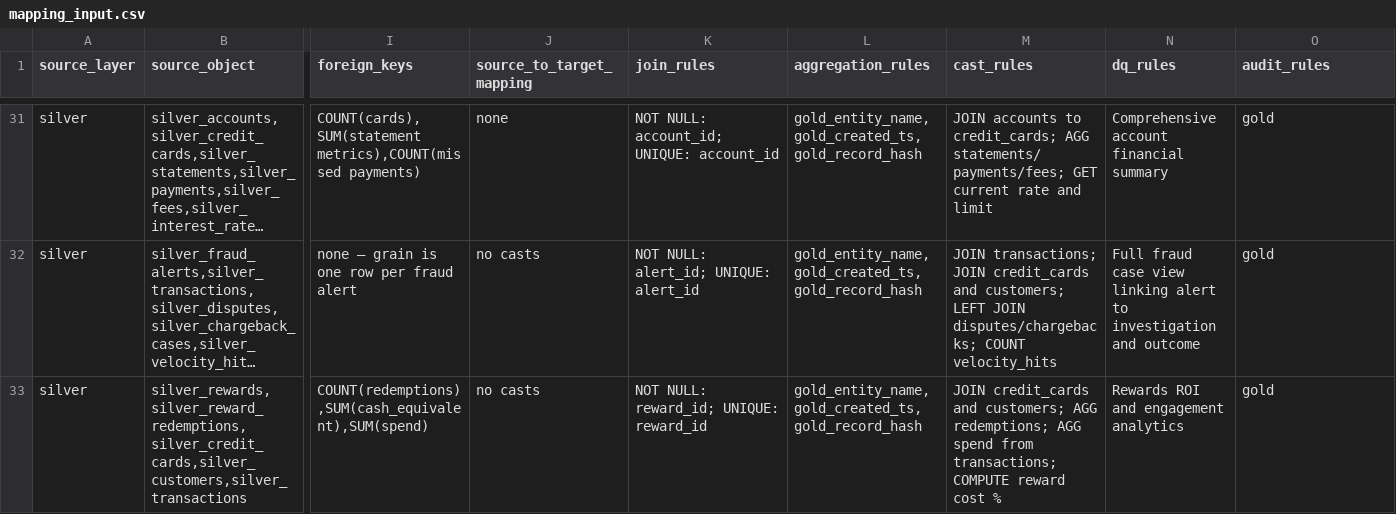
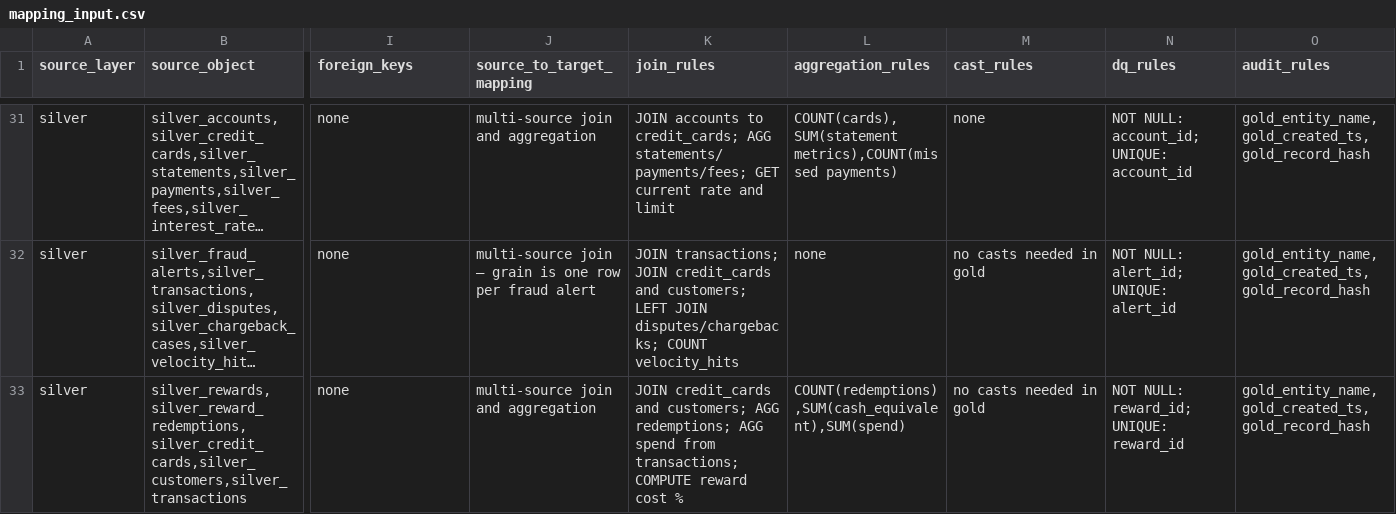
Before and after one commit to soorajtrsacc/dbt_gcp, a CSV file: seeds/mapping_input.csv, drawn as a sheet; only a part is shown, gaps mark what is left out; long unchanged cells end in …; the diff covers the shown part only; the diff names each change by its address in the sheet, - before the commit and + after, or states it on an @@ line.

```diff
--- a/seeds/mapping_input.csv
+++ b/seeds/mapping_input.csv
-I31 (foreign_keys): COUNT(cards),SUM(statement metrics),COUNT(missed payments)
+I31 (foreign_keys): none
-J31 (source_to_target_mapping): none
+J31 (source_to_target_mapping): multi-source join and aggregation
-K31 (join_rules): NOT NULL: account_id; UNIQUE: account_id
+K31 (join_rules): JOIN accounts to credit_cards; AGG statements/payments/fees; GET current rate and limit
-L31 (aggregation_rules): gold_entity_name,gold_created_ts,gold_record_hash
+L31 (aggregation_rules): COUNT(cards),SUM(statement metrics),COUNT(missed payments)
-M31 (cast_rules): JOIN accounts to credit_cards; AGG statements/payments/fees; GET current rate and limit
+M31 (cast_rules): none
-N31 (dq_rules): Comprehensive account financial summary
+N31 (dq_rules): NOT NULL: account_id; UNIQUE: account_id
-O31:O33 (audit_rules): gold
+O31:O33 (audit_rules): gold_entity_name,gold_created_ts,gold_record_hash
-I32 (foreign_keys): none — grain is one row per fraud alert
+I32 (foreign_keys): none
-J32 (source_to_target_mapping): no casts
+J32 (source_to_target_mapping): multi-source join — grain is one row per fraud alert
-K32 (join_rules): NOT NULL: alert_id; UNIQUE: alert_id
+K32 (join_rules): JOIN transactions; JOIN credit_cards and customers; LEFT JOIN disputes/chargebacks; COUNT velocity_hits
-L32 (aggregation_rules): gold_entity_name,gold_created_ts,gold_record_hash
+L32 (aggregation_rules): none
-M32 (cast_rules): JOIN transactions; JOIN credit_cards and customers; LEFT JOIN disputes/chargebacks; COUNT velocity_hits
+M32 (cast_rules): no casts needed in gold
-N32 (dq_rules): Full fraud case view linking alert to investigation and outcome
+N32 (dq_rules): NOT NULL: alert_id; UNIQUE: alert_id
-I33 (foreign_keys): COUNT(redemptions),SUM(cash_equivalent),SUM(spend)
+I33 (foreign_keys): none
-J33 (source_to_target_mapping): no casts
+J33 (source_to_target_mapping): multi-source join and aggregation
-K33 (join_rules): NOT NULL: reward_id; UNIQUE: reward_id
+K33 (join_rules): JOIN credit_cards and customers; AGG redemptions; AGG spend from transactions; COMPUTE reward cost %
-L33 (aggregation_rules): gold_entity_name,gold_created_ts,gold_record_hash
+L33 (aggregation_rules): COUNT(redemptions),SUM(cash_equivalent),SUM(spend)
-M33 (cast_rules): JOIN credit_cards and customers; AGG redemptions; AGG spend from transactions; COMPUTE reward cost %
+M33 (cast_rules): no casts needed in gold
-N33 (dq_rules): Rewards ROI and engagement analytics
+N33 (dq_rules): NOT NULL: reward_id; UNIQUE: reward_id
```
Also changed, not shown: 51 edited cells elsewhere in this file, 3 other files.
